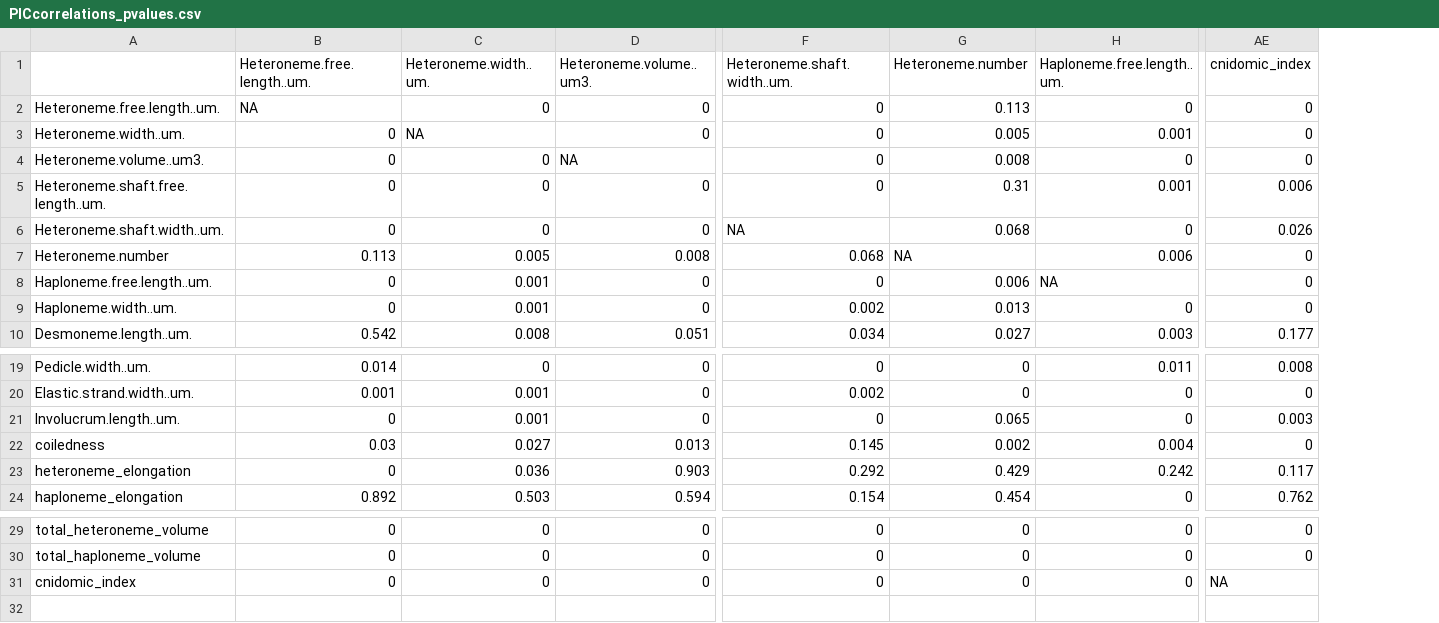
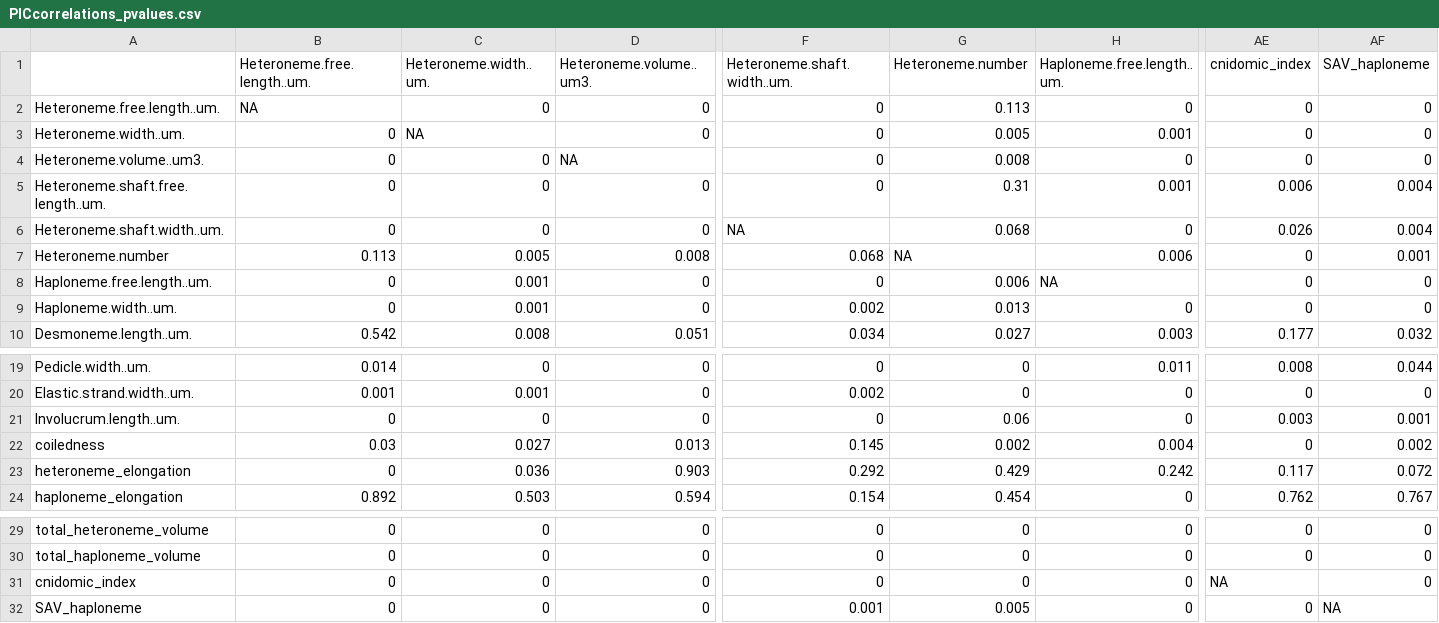
Before and after one commit to dunnlab/tentilla_morph, a CSV file: PICcorrelations_pvalues.csv, drawn as a sheet; only a part is shown, gaps mark what is left out; rows hold the shown columns only; the diff names each change by its address in the sheet, - before the commit and + after, or states it on an @@ line.

```diff
--- a/PICcorrelations_pvalues.csv
+++ b/PICcorrelations_pvalues.csv
+column AF (SAV_haploneme), rows 2-10: 0 | 0 | 0 | 0.004 | 0.004 | 0.001 | 0 | 0 | 0.032; rows 19-24: 0.044 | 0 | 0.001 | 0.002 | 0.072 | 0.767; rows 29-31: all 0
-C21 (Heteroneme.width..um.): 0.001
+C21 (Heteroneme.width..um.): 0
-G21 (Heteroneme.number): 0.065
+G21 (Heteroneme.number): 0.06
+row 32: SAV_haploneme | 0 | 0 | 0 | 0.001 | 0.005 | 0 | 0 | NA
```
Also changed, not shown: OU_diet_test.csv, PGLS_Pval_Selectivity.csv, 22 other files.
